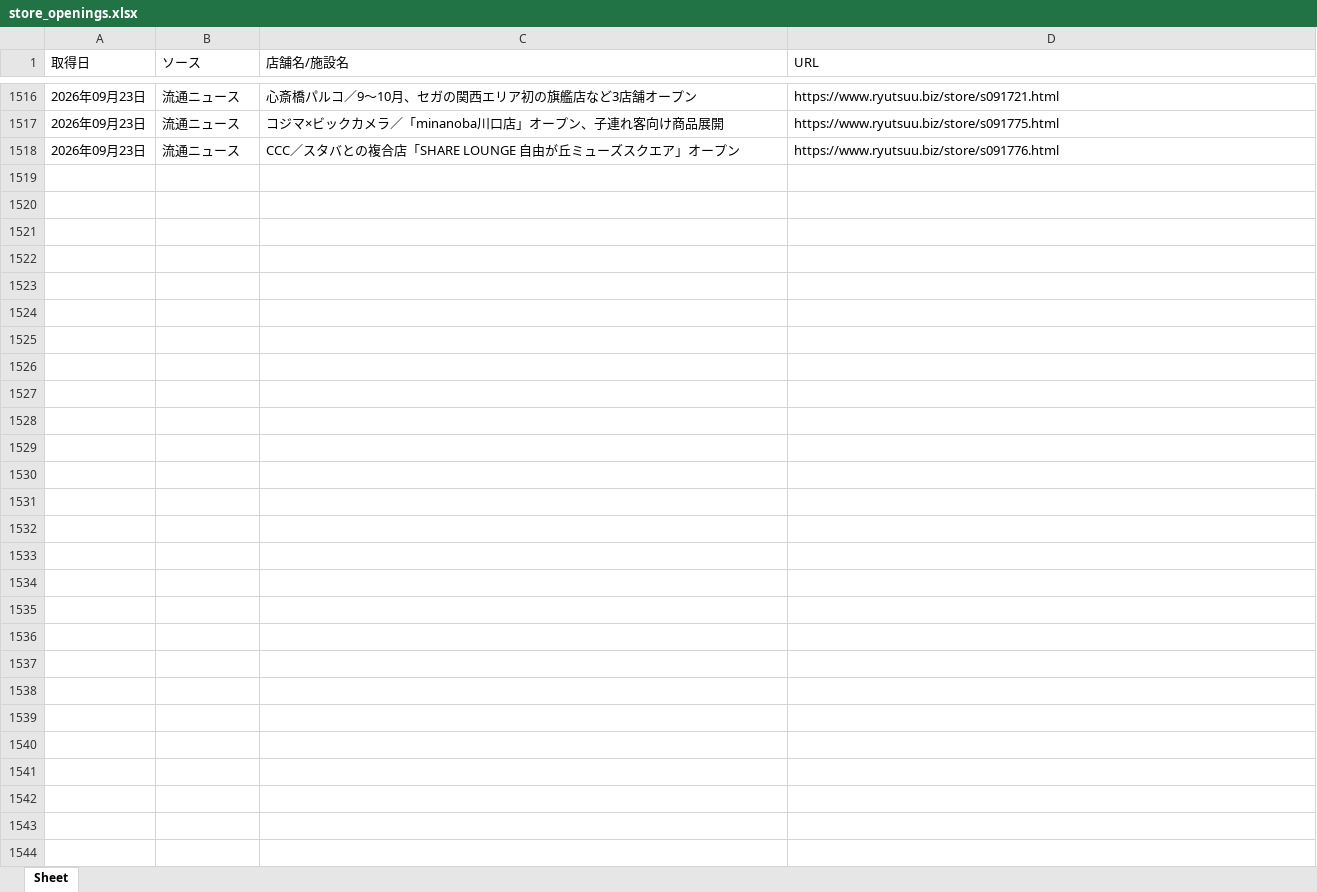
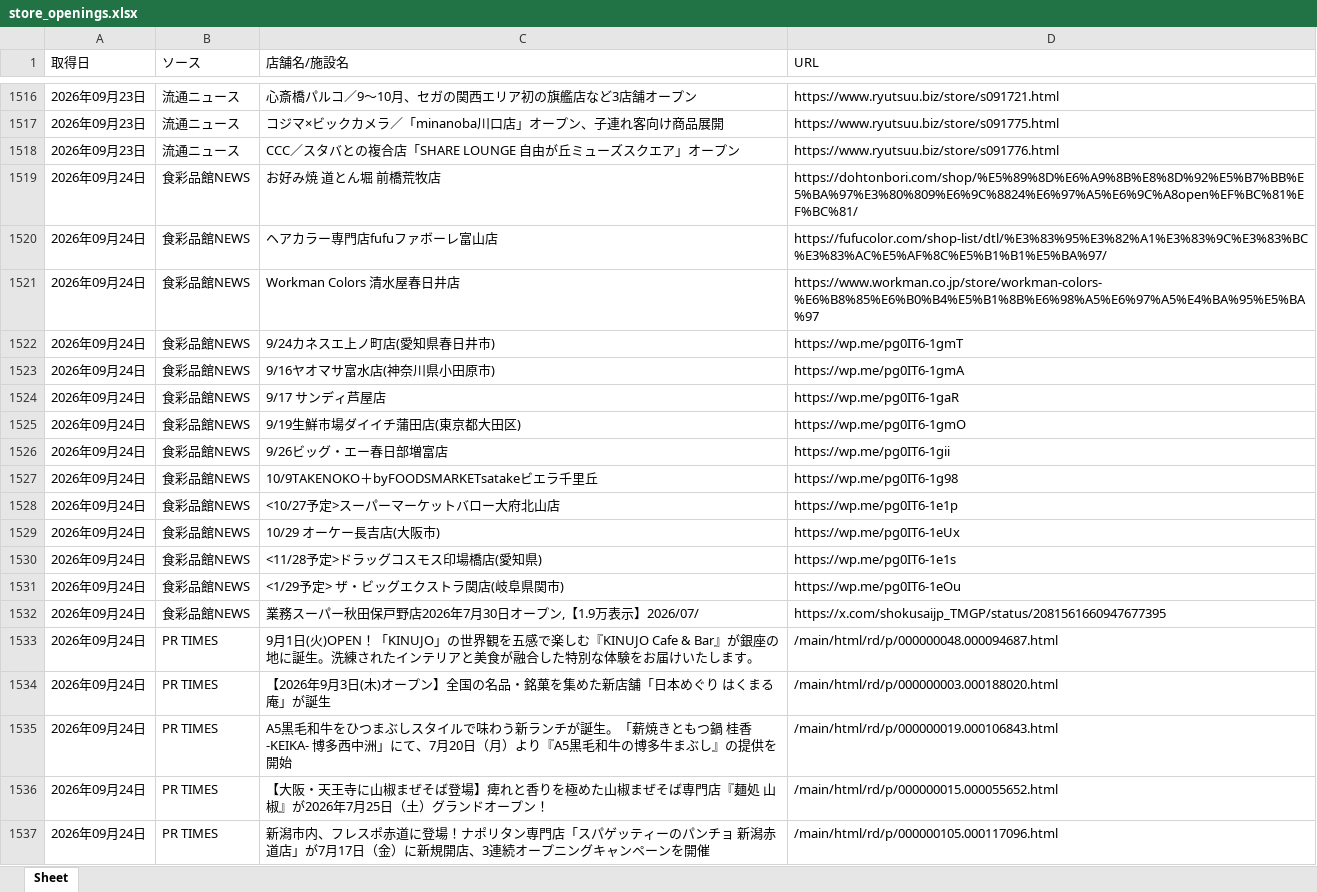
Before and after one commit to yujichan1-hub/newshop_collector, an Excel workbook: data/store_openings.xlsx, sheet Sheet, drawn as a sheet; only a part is shown, gaps mark what is left out; values as stored, in another font and other column widths than the file's, no borders; the diff covers the shown part only; the diff names each change by its address in the sheet, - before the commit and + after, or states it on an @@ line.

```diff
--- a/data/store_openings.xlsx (sheet Sheet)
+++ b/data/store_openings.xlsx (sheet Sheet)
+row 1519: 2026年09月24日 | 食彩品館NEWS | お好み焼 道とん堀 前橋荒牧店 | https://dohtonbori.com/shop/%E5%89%8D%E6%A9%8B%E8%8D%92%E5%B7%BB%E5%BA%97%E3%80%809%E6%9C%8824%E6%97%A5%E6%9C%A8open%EF%BC%81%EF%BC%81/
+row 1520: 2026年09月24日 | 食彩品館NEWS | ヘアカラー専門店fufuファボーレ富山店 | https://fufucolor.com/shop-list/dtl/%E3%83%95%E3%82%A1%E3%83%9C%E3%83%BC%E3%83%AC%E5%AF%8C%E5%B1%B1%E5%BA%97/
+row 1521: 2026年09月24日 | 食彩品館NEWS | Workman Colors 清水屋春日井店 | https://www.workman.co.jp/store/workman-colors-%E6%B8%85%E6%B0%B4%E5%B1%8B%E6%98%A5%E6%97%A5%E4%BA%95%E5%BA%97
+row 1522: 2026年09月24日 | 食彩品館NEWS | 9/24カネスエ上ノ町店(愛知県春日井市) | https://wp.me/pg0IT6-1gmT
+row 1523: 2026年09月24日 | 食彩品館NEWS | 9/16ヤオマサ富水店(神奈川県小田原市) | https://wp.me/pg0IT6-1gmA
+row 1524: 2026年09月24日 | 食彩品館NEWS | 9/17 サンディ芦屋店 | https://wp.me/pg0IT6-1gaR
+row 1525: 2026年09月24日 | 食彩品館NEWS | 9/19生鮮市場ダイイチ蒲田店(東京都大田区) | https://wp.me/pg0IT6-1gmO
+row 1526: 2026年09月24日 | 食彩品館NEWS | 9/26ビッグ・エー春日部増富店 | https://wp.me/pg0IT6-1gii
+row 1527: 2026年09月24日 | 食彩品館NEWS | 10/9TAKENOKO＋byFOODSMARKETsatakeビエラ千里丘 | https://wp.me/pg0IT6-1g98
+row 1528: 2026年09月24日 | 食彩品館NEWS | <10/27予定>スーパーマーケットバロー大府北山店 | https://wp.me/pg0IT6-1e1p
+row 1529: 2026年09月24日 | 食彩品館NEWS | 10/29 オーケー長吉店(大阪市) | https://wp.me/pg0IT6-1eUx
+row 1530: 2026年09月24日 | 食彩品館NEWS | <11/28予定>ドラッグコスモス印場橋店(愛知県) | https://wp.me/pg0IT6-1e1s
+row 1531: 2026年09月24日 | 食彩品館NEWS | <1/29予定> ザ・ビッグエクストラ関店(岐阜県関市) | https://wp.me/pg0IT6-1eOu
+row 1532: 2026年09月24日 | 食彩品館NEWS | 業務スーパー秋田保戸野店2026年7月30日オープン,【1.9万表示】2026/07/ | https://x.com/shokusaijp_TMGP/status/2081561660947677395
+row 1533: 2026年09月24日 | PR TIMES | 9月1日(火)OPEN！「KINUJO」の世界観を五感で楽しむ『KINUJO Cafe & Bar』が銀座の地に誕生。洗練されたインテリアと美食が融合した特別な体験をお届けいたします。 | /main/html/rd/p/000000048.000094687.html
+row 1534: 2026年09月24日 | PR TIMES | 【2026年9月3日(木)オープン】全国の名品・銘菓を集めた新店舗「日本めぐり はくまる庵」が誕生 | /main/html/rd/p/000000003.000188020.html
+row 1535: 2026年09月24日 | PR TIMES | A5黒毛和牛をひつまぶしスタイルで味わう新ランチが誕生。「薪焼きともつ鍋 桂香-KEIKA- 博多西中洲」にて、7月20日（月）より『A5黒毛和牛の博多牛まぶし』の提供を開始 | /main/html/rd/p/000000019.000106843.html
+row 1536: 2026年09月24日 | PR TIMES | 【大阪・天王寺に山椒まぜそば登場】痺れと香りを極めた山椒まぜそば専門店『麺処 山椒』が2026年7月25日（土）グランドオープン！ | /main/html/rd/p/000000015.000055652.html
+row 1537: 2026年09月24日 | PR TIMES | 新潟市内、フレスポ赤道に登場！ナポリタン専門店「スパゲッティーのパンチョ 新潟赤道店」が7月17日（金）に新規開店、3連続オープニングキャンペーンを開催 | /main/html/rd/p/000000105.000117096.html
```
Also changed, not shown: 55 added rows elsewhere in this sheet, 1 other file.
